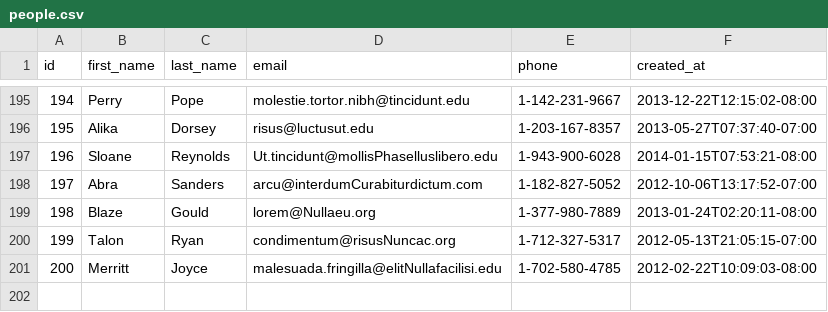
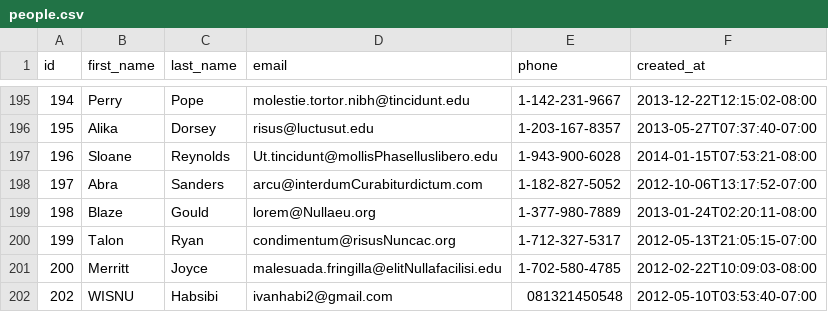
Before and after one commit to fire-fox-2017/parsing-data-1, a CSV file: people.csv, drawn as a sheet; only a part is shown, gaps mark what is left out.

```diff
--- a/people.csv
+++ b/people.csv
@@ -201 +201,2 @@ id,first_name,last_name,email,phone,created_at
 200,Merritt,Joyce,malesuada.fringilla@elitNullafacilisi.edu,1-702-580-4785,2012-02-22T10:09:03-08:00
+202,WISNU,Habsibi,ivanhabi2@gmail.com,081321450548,2012-05-10T03:53:40-07:00
```
Also changed, not shown: 2 other files.
